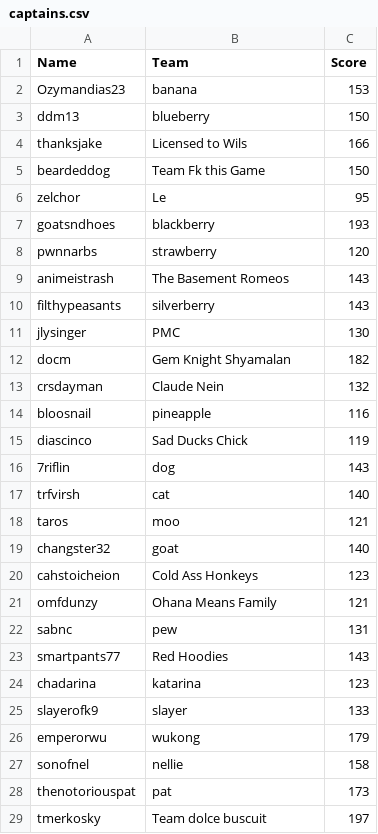
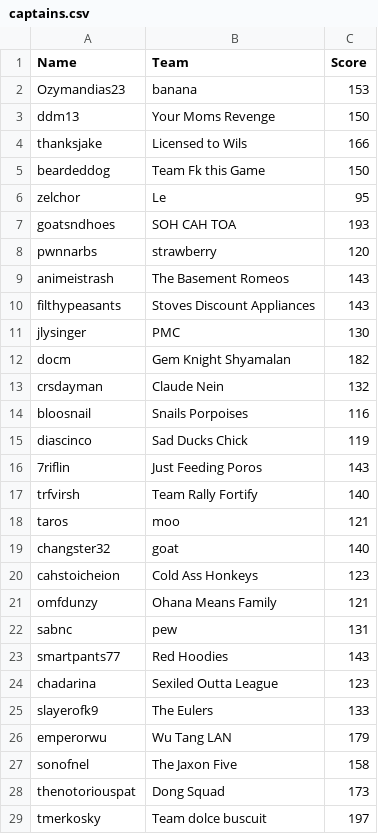
Before and after one commit to zachcd/lol-at-pitt, a CSV file: resources/captains.csv, drawn as a sheet.

```diff
--- a/resources/captains.csv
+++ b/resources/captains.csv
@@ -2,3 +2,3 @@ Name, Team, Score
 Ozymandias23, banana, 153
-ddm13, blueberry, 150
+ddm13, Your Moms Revenge, 150
 thanksjake, Licensed to Wils, 166
@@ -6,6 +6,6 @@ beardeddog, Team Fk this Game, 150
 zelchor, Le, 95
-goatsndhoes, blackberry, 193
+goatsndhoes, SOH CAH TOA, 193
 pwnnarbs, strawberry, 120
 animeistrash, The Basement Romeos, 143
-filthypeasants, silverberry, 143
+filthypeasants, Stoves Discount Appliances, 143
 jlysinger, PMC, 130
@@ -13,6 +13,6 @@ docm, Gem Knight Shyamalan, 182
 crsdayman, Claude Nein, 132
-bloosnail, pineapple, 116
+bloosnail, Snails Porpoises, 116
 diascinco, Sad Ducks Chick, 119
-7riflin, dog, 143
-trfvirsh, cat, 140
+7riflin, Just Feeding Poros, 143
+trfvirsh, Team Rally Fortify, 140
 taros, moo, 121
@@ -23,7 +23,7 @@ sabnc, pew, 131
 smartpants77, Red Hoodies, 143
-chadarina, katarina, 123
-slayerofk9, slayer, 133
-emperorwu, wukong, 179
-sonofnel, nellie, 158
-thenotoriouspat, pat, 173
+chadarina, Sexiled Outta League, 123
+slayerofk9, The Eulers, 133
+emperorwu, Wu Tang LAN, 179
+sonofnel, The Jaxon Five, 158
+thenotoriouspat, Dong Squad, 173
 tmerkosky, Team dolce buscuit, 197
```
Also changed, not shown: 11 other files.
